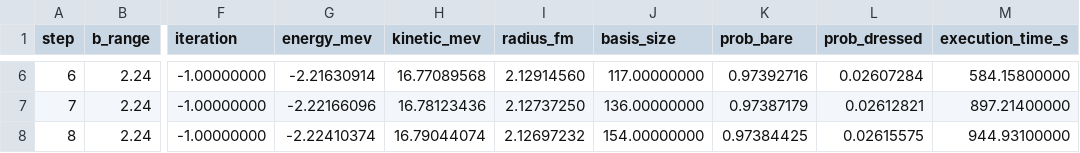
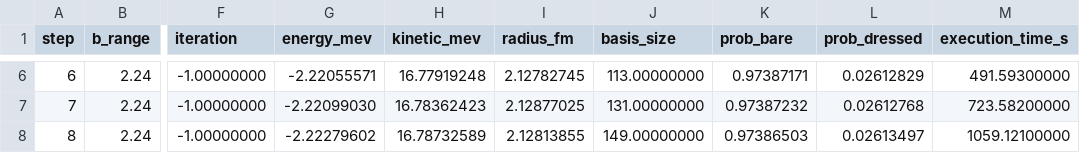
Before and after one commit to Moth-0/bachelor, a CSV file: results/energy_sweep_basis_size/aggregated.csv, drawn as a sheet; only a part is shown, gaps mark what is left out; the diff covers the shown part only; the diff names each change by its address in the sheet, - before the commit and + after, or states it on an @@ line.

```diff
--- a/results/energy_sweep_basis_size/aggregated.csv
+++ b/results/energy_sweep_basis_size/aggregated.csv
-G6 (energy_mev): -2.21630914
+G6 (energy_mev): -2.22055571
-H6 (kinetic_mev): 16.77089568
+H6 (kinetic_mev): 16.77919248
-I6 (radius_fm): 2.12914560
+I6 (radius_fm): 2.12782745
-J6 (basis_size): 117.00000000
+J6 (basis_size): 113.00000000
-K6 (prob_bare): 0.97392716
+K6 (prob_bare): 0.97387171
-L6 (prob_dressed): 0.02607284
+L6 (prob_dressed): 0.02612829
-M6 (execution_time_s): 584.15800000
+M6 (execution_time_s): 491.59300000
-G7 (energy_mev): -2.22166096
+G7 (energy_mev): -2.22099030
-H7 (kinetic_mev): 16.78123436
+H7 (kinetic_mev): 16.78362423
-I7 (radius_fm): 2.12737250
+I7 (radius_fm): 2.12877025
-J7 (basis_size): 136.00000000
+J7 (basis_size): 131.00000000
-K7 (prob_bare): 0.97387179
+K7 (prob_bare): 0.97387232
-L7 (prob_dressed): 0.02612821
+L7 (prob_dressed): 0.02612768
-M7 (execution_time_s): 897.21400000
+M7 (execution_time_s): 723.58200000
-G8 (energy_mev): -2.22410374
+G8 (energy_mev): -2.22279602
-H8 (kinetic_mev): 16.79044074
+H8 (kinetic_mev): 16.78732589
-I8 (radius_fm): 2.12697232
+I8 (radius_fm): 2.12813855
-J8 (basis_size): 154.00000000
+J8 (basis_size): 149.00000000
-K8 (prob_bare): 0.97384425
+K8 (prob_bare): 0.97386503
-L8 (prob_dressed): 0.02615575
+L8 (prob_dressed): 0.02613497
-M8 (execution_time_s): 944.93100000
+M8 (execution_time_s): 1059.12100000
```
Also changed, not shown: 28 edited cells elsewhere in this file, 10 other files.
